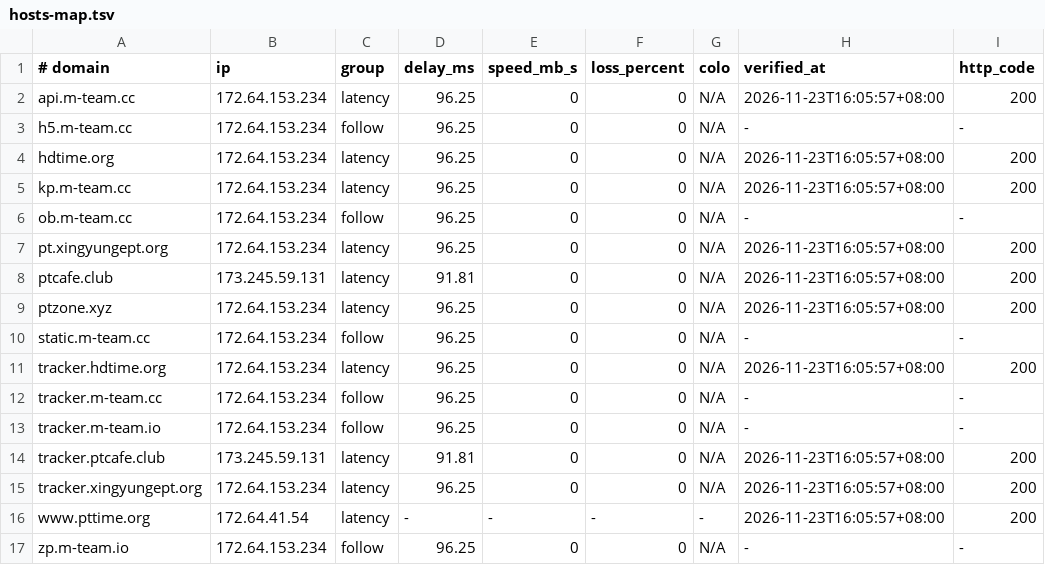
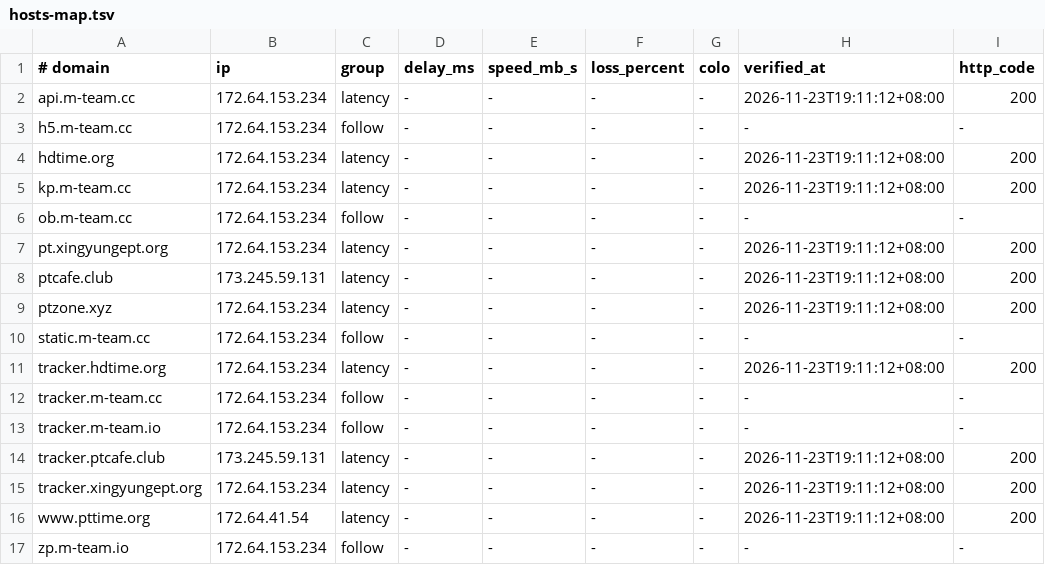
Before and after one commit to zyk1172/cloudflare-hosts-sync, a TSV file: hosts-map.tsv, drawn as a sheet; only a part is shown; the diff names each change by its address in the sheet, - before the commit and + after, or states it on an @@ line.

Commit message:
CFHost: update hosts map

```diff
--- a/hosts-map.tsv
+++ b/hosts-map.tsv
-D2:D7 (delay_ms): 96.25
+D2:D7 (delay_ms): -
-E2:E15 (speed_mb_s): 0
+E2:E15 (speed_mb_s): -
-F2:F15 (loss_percent): 0
+F2:F15 (loss_percent): -
-G2:G15 (colo): N/A
+G2:G15 (colo): -
-H2 (verified_at): 2026-11-23T16:05:57+08:00
+H2 (verified_at): 2026-11-23T19:11:12+08:00
-H4:H5 (verified_at): 2026-11-23T16:05:57+08:00
+H4:H5 (verified_at): 2026-11-23T19:11:12+08:00
-H7:H9 (verified_at): 2026-11-23T16:05:57+08:00
+H7:H9 (verified_at): 2026-11-23T19:11:12+08:00
-D8 (delay_ms): 91.81
+D8 (delay_ms): -
-D9:D13 (delay_ms): 96.25
+D9:D13 (delay_ms): -
-H11 (verified_at): 2026-11-23T16:05:57+08:00
+H11 (verified_at): 2026-11-23T19:11:12+08:00
-D14 (delay_ms): 91.81
+D14 (delay_ms): -
-H14:H16 (verified_at): 2026-11-23T16:05:57+08:00
+H14:H16 (verified_at): 2026-11-23T19:11:12+08:00
-D15 (delay_ms): 96.25
+D15 (delay_ms): -
-D17 (delay_ms): 96.25
+D17 (delay_ms): -
-E17 (speed_mb_s): 0
+E17 (speed_mb_s): -
-F17 (loss_percent): 0
+F17 (loss_percent): -
-G17 (colo): N/A
+G17 (colo): -
```
Also changed, not shown: 1 other file.
